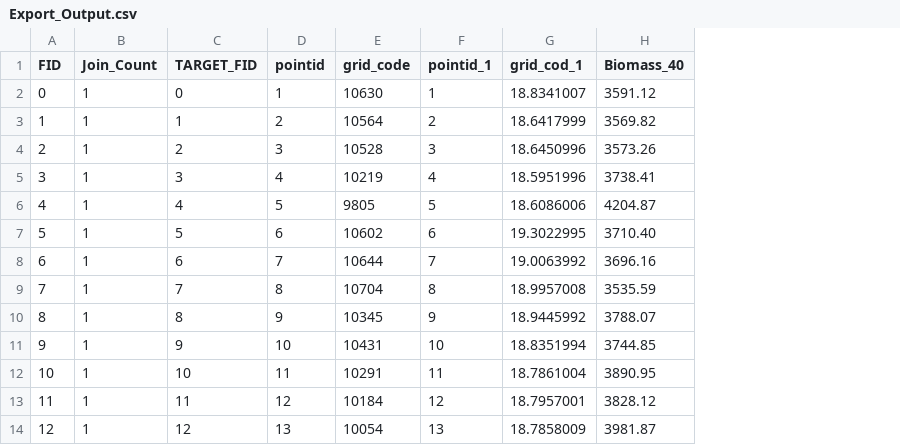
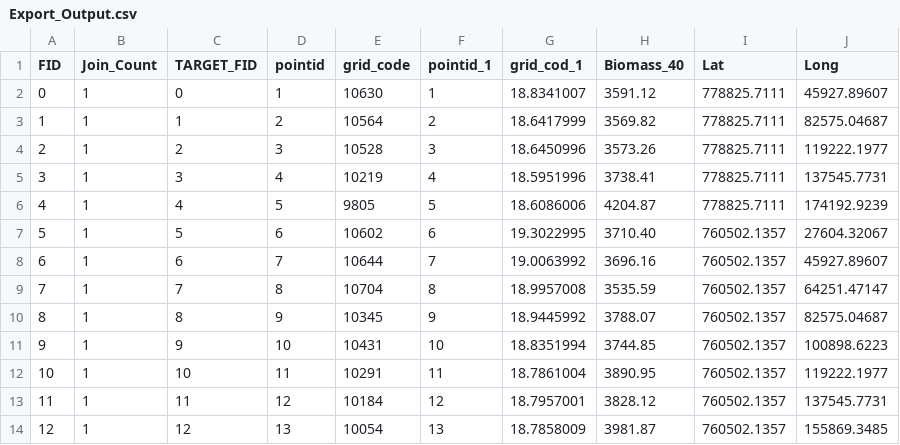
Before and after one commit to alformanack/FL_Carbon, a CSV file: slash_GIS/Export_Output.csv, drawn as a sheet; only a part is shown; the diff names each change by its address in the sheet, - before the commit and + after, or states it on an @@ line.

Commit message:
slash GIS
one meter resolution MAT and MAP/PET

```diff
--- a/slash_GIS/Export_Output.csv
+++ b/slash_GIS/Export_Output.csv
+column I (Lat), rows 2-14: 778825.7111 | 778825.7111 | 778825.7111 | 778825.7111 | 778825.7111 | 760502.1357 | 760502.1357 | 760502.1357 | 760502.1357 | 760502.1357 | 760502.1357 | 760502.1357 | 760502.1357
+column J (Long), rows 2-14: 45927.89607 | 82575.04687 | 119222.1977 | 137545.7731 | 174192.9239 | 27604.32067 | 45927.89607 | 64251.47147 | 82575.04687 | 100898.6223 | 119222.1977 | 137545.7731 | 155869.3485
```
Also changed, not shown: 3 other files.
